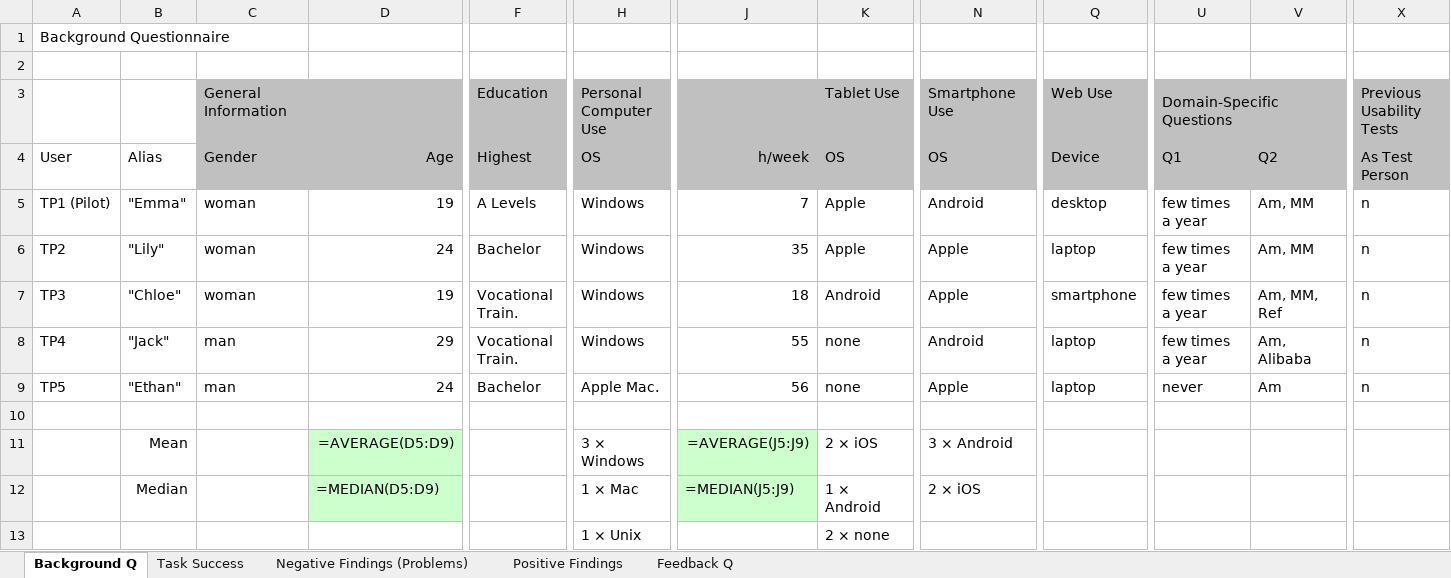
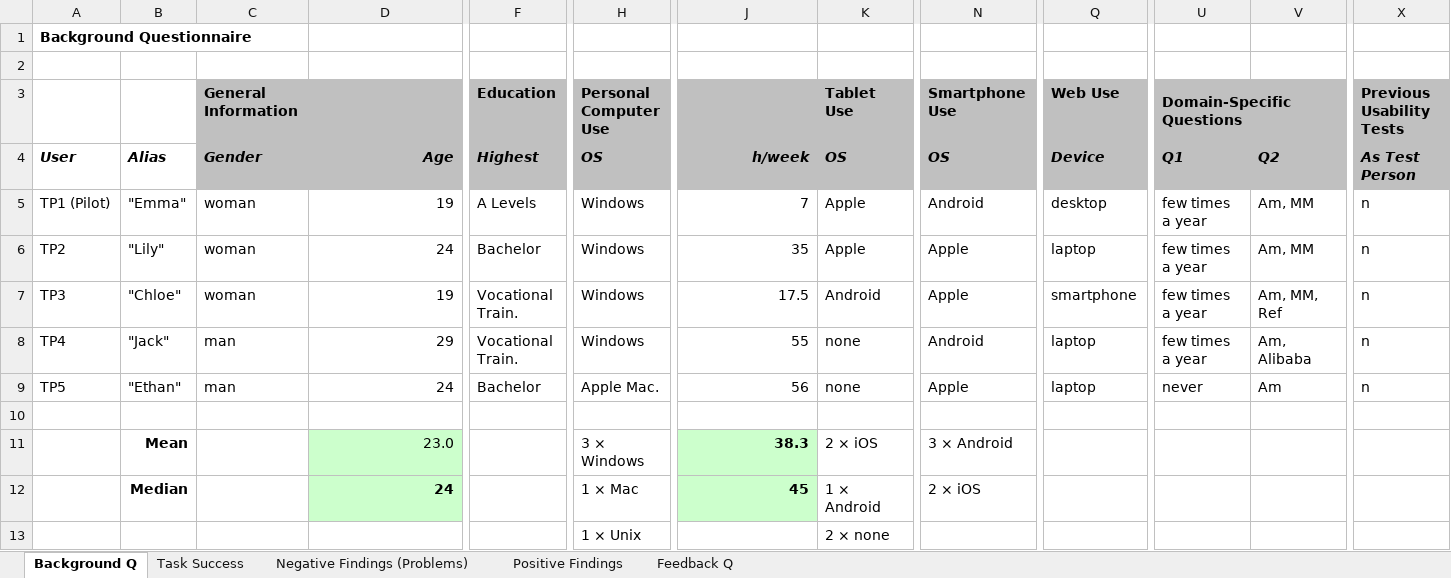
Before and after one commit to CHMALU/hci-ex3, an Excel workbook: g1-09-ta/data-ta.xlsx, sheet Background Q, drawn as a sheet; only a part is shown, gaps mark what is left out; values as stored, in another font and other column widths than the file's, no borders; formulas without a stored value are shown as written; removed rows and columns are numbered as before the commit, all else as after; rows hold the shown columns only; the diff covers the shown part only; the diff names each change by its address in the sheet, - before the commit and + after, or states it on an @@ line.

```diff
--- a/g1-09-ta/data-ta.xlsx (sheet Background Q)
+++ b/g1-09-ta/data-ta.xlsx (sheet Background Q)
-A1 bold: off
+A1 bold: on
-C3 bold: off
+C3 bold: on
-F3 bold: off
+F3 bold: on
-H3 bold: off
+H3 bold: on
-K3 bold: off
+K3 bold: on
-N3 bold: off
+N3 bold: on
-Q3 bold: off
+Q3 bold: on
-U3 bold: off
+U3 bold: on
-V3 fill: none
+V3 fill: #C0C0C0
-X3 bold: off
+X3 bold: on
@@ A4:X4 bold: off → on, italic: off → on @@
-J7: 18
+J7: 17.5
-row 11:  | Mean |  | =AVERAGE(D5:D9) |  | 3 × Windows | =AVERAGE(J5:J9) | 2 × iOS | 3 × Android
-row 12:  | Median |  | =MEDIAN(D5:D9) |  | 1 × Mac | =MEDIAN(J5:J9) | 1 × Android | 2 × iOS
+row 11:  | Mean |  | 23.0 |  | 3 × Windows | 38.3 | 2 × iOS | 3 × Android
+row 12:  | Median |  | 24 |  | 1 × Mac | 45 | 1 × Android | 2 × iOS
```
Also changed, not shown: cell formats elsewhere in this sheet, sheet Feedback Q, sheet Negative Findings (Problems), sheet Task Success, sheet Positive Findings.
